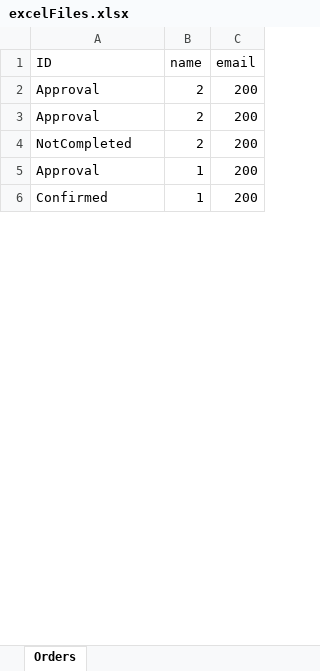
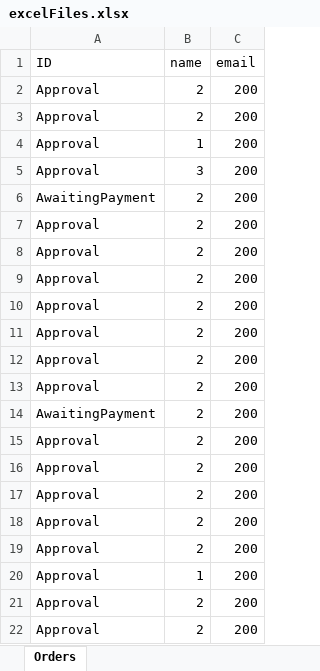
Before and after one commit to mip92/clock_server, an Excel workbook: excelFiles.xlsx, sheet Orders, drawn as a sheet; only a part is shown; the shorter side is filled out with more unchanged rows; values as stored, in another font and other column widths than the file's, no borders; removed rows and columns are numbered as before the commit, all else as after; the diff covers the shown part only; the diff names each change by its address in the sheet, - before the commit and + after, or states it on an @@ line.

```diff
--- a/excelFiles.xlsx (sheet Orders)
+++ b/excelFiles.xlsx (sheet Orders)
-row 4: NotCompleted | 2 | 200
+row 5: Approval | 3 | 200
+row 6: AwaitingPayment | 2 | 200
@@ row 12 moved to row 7: Approval @@
+row 8: Approval | 2 | 200
+row 9: Approval | 2 | 200
+row 10: Approval | 2 | 200
+row 11: Approval | 2 | 200
+row 12: Approval | 2 | 200
+row 13: Approval | 2 | 200
+row 14: AwaitingPayment | 2 | 200
+row 15: Approval | 2 | 200
+row 16: Approval | 2 | 200
+row 17: Approval | 2 | 200
+row 18: Approval | 2 | 200
+row 19: Approval | 2 | 200
+row 20: Approval | 1 | 200
+row 21: Approval | 2 | 200
+row 22: Approval | 2 | 200
```
Also changed, not shown: 11 added rows, 3 removed rows, 1 moved row and 1 edited cell elsewhere in this sheet, 7 other files.
